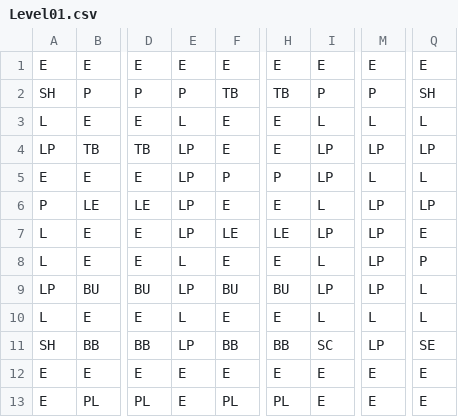
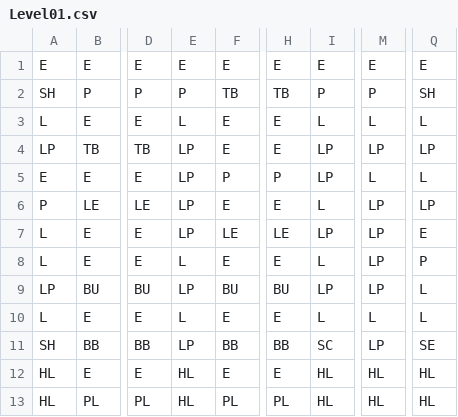
Before and after one commit to Kobazaaa/BurgerTime, a CSV file: assets/level/Level01.csv, drawn as a sheet; only a part is shown, gaps mark what is left out; the diff names each change by its address in the sheet, - before the commit and + after, or states it on an @@ line.

```diff
--- a/assets/level/Level01.csv
+++ b/assets/level/Level01.csv
-A12:A13: E
+A12:A13: HL
-E12:E13: E
+E12:E13: HL
-I12:I13: E
+I12:I13: HL
-M12:M13: E
+M12:M13: HL
-Q12:Q13: E
+Q12:Q13: HL
```
Also changed, not shown: 4 other files.
